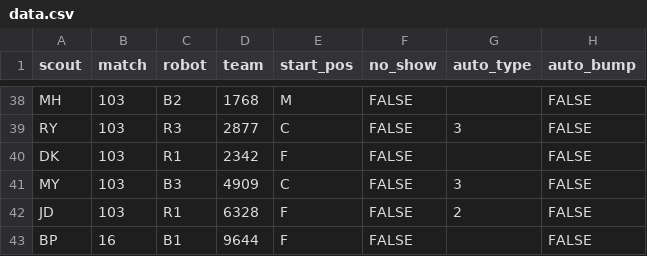
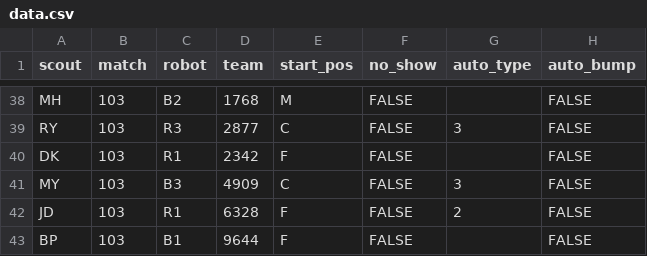
Before and after one commit to Ghostyaq/scouting2026, a CSV file: shinyapp/data/week0/data.csv, drawn as a sheet; only a part is shown, gaps mark what is left out; the diff names each change by its address in the sheet, - before the commit and + after, or states it on an @@ line.

Commit message:
altered data.csv, schedule.csv, tba_data.csv to align with matches scouted

```diff
--- a/shinyapp/data/week0/data.csv
+++ b/shinyapp/data/week0/data.csv
-B43 (match): 16
+B43 (match): 103
```
Also changed, not shown: shinyapp/data/week0/schedule.csv, 1 other file.
